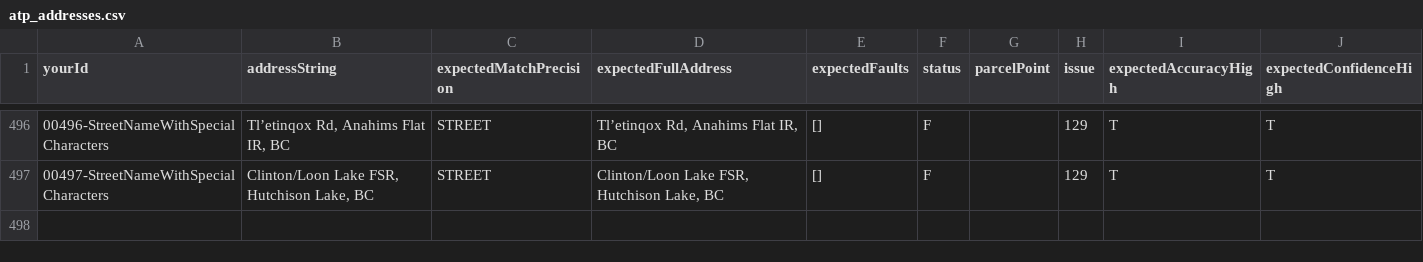
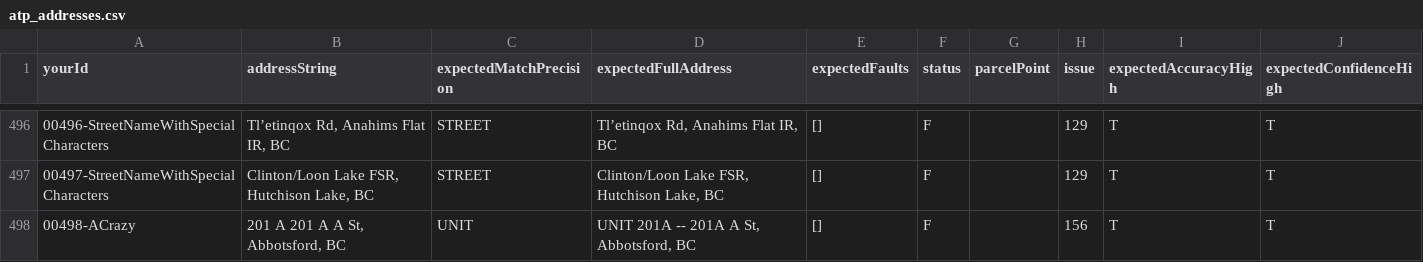
Before and after one commit to bcgov/ols-geocoder, a CSV file: atp_addresses.csv, drawn as a sheet; only a part is shown, gaps mark what is left out; the diff names each change by its address in the sheet, - before the commit and + after, or states it on an @@ line.

Commit message:
Update atp_addresses.csv

```diff
--- a/atp_addresses.csv
+++ b/atp_addresses.csv
+row 498: 00498-ACrazy | 201 A 201 A A St, Abbotsford, BC | UNIT | UNIT 201A -- 201A A St, Abbotsford, BC | [] | F |  | 156 | T | T
```
